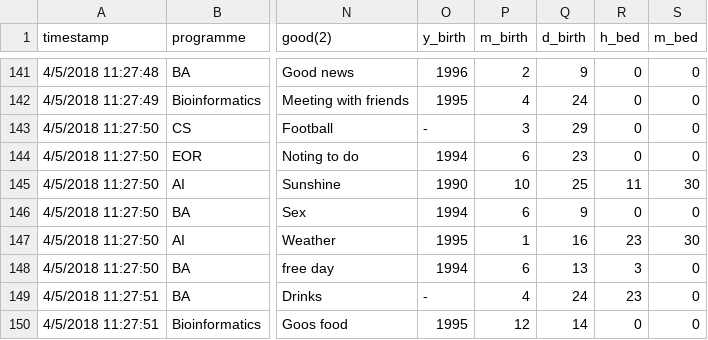
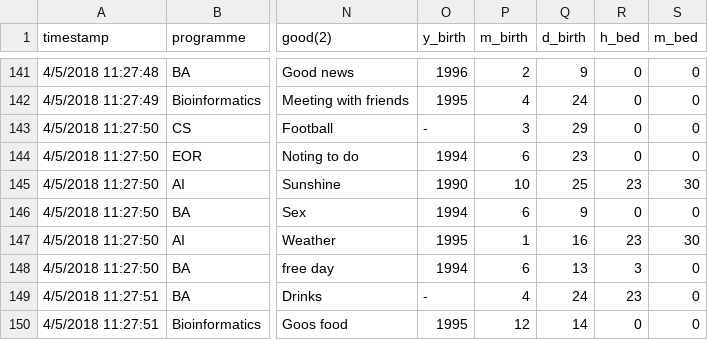
Before and after one commit to FionaLippert/DataMining, a CSV file: ODI-2018_clean.csv, drawn as a sheet; only a part is shown, gaps mark what is left out; the diff covers the shown part only; the diff names each change by its address in the sheet, - before the commit and + after, or states it on an @@ line.

```diff
--- a/ODI-2018_clean.csv
+++ b/ODI-2018_clean.csv
-R145 (h_bed): 11
+R145 (h_bed): 23
```
Also changed, not shown: 7 edited cells elsewhere in this file, 2 other files.
